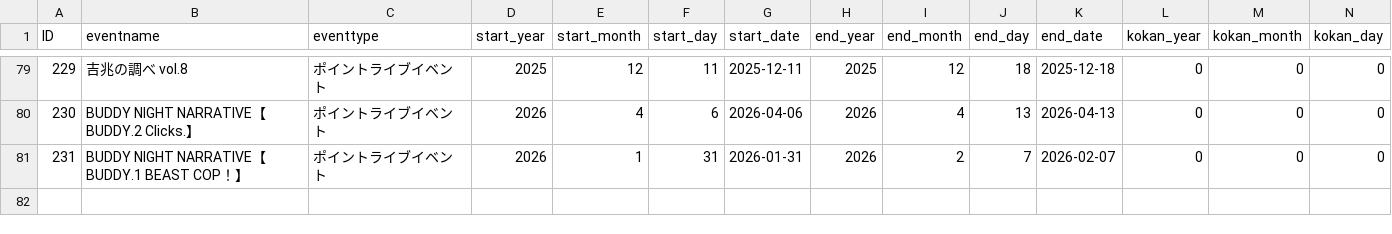
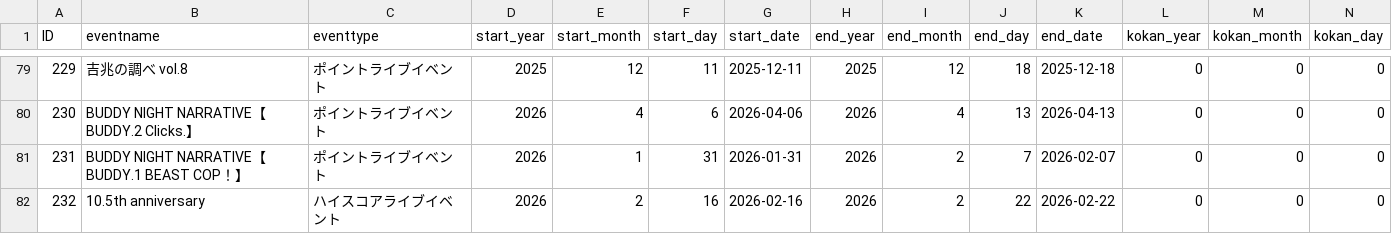
Before and after one commit to yo4raw/i7, a CSV file: public/events/events.csv, drawn as a sheet; only a part is shown, gaps mark what is left out; rows hold the shown columns only; the diff names each change by its address in the sheet, - before the commit and + after, or states it on an @@ line.

```diff
--- a/public/events/events.csv
+++ b/public/events/events.csv
+row 82: 232 | 10.5th anniversary | ハイスコアライブイベント | 2026 | 2 | 16 | 2026-02-16 | 2026 | 2 | 22 | 2026-02-22 | 0 | 0 | 0
```
